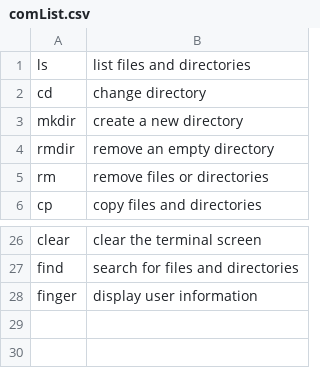
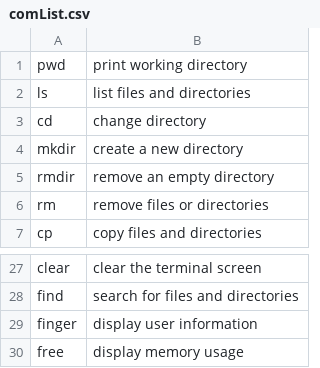
Before and after one commit to HondaFit/Linux-Commands-Matching-Game, a CSV file: comList.csv, drawn as a sheet; only a part is shown, gaps mark what is left out.

```diff
--- a/comList.csv
+++ b/comList.csv
@@ -1 +1,2 @@
+pwd,print working directory
 ls,list files and directories
@@ -28 +29,2 @@ find,search for files and directories
 finger,display user information
+free,display memory usage
```
Also changed, not shown: 2 other files.
